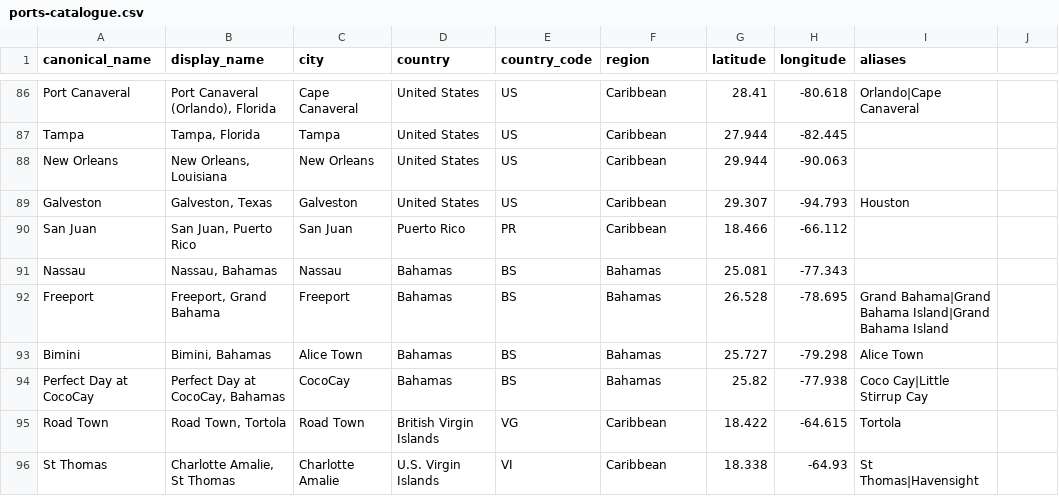
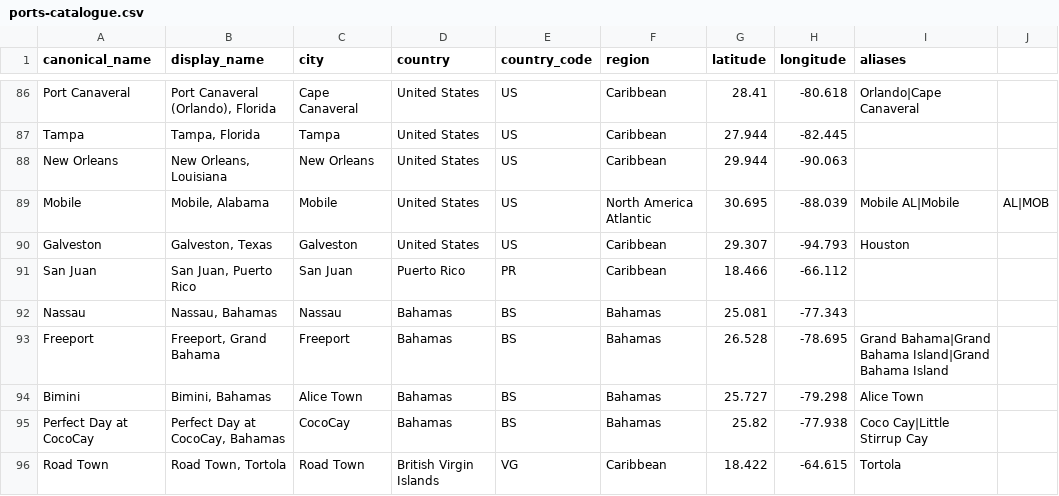
Before and after one commit to swmummery-commits/101cruise-planner, a CSV file: data/ports/ports-catalogue.csv, drawn as a sheet; only a part is shown, gaps mark what is left out; the shorter side is filled out with more unchanged rows; the diff names each change by its address in the sheet, - before the commit and + after, or states it on an @@ line.

```diff
--- a/data/ports/ports-catalogue.csv
+++ b/data/ports/ports-catalogue.csv
+row 89: Mobile | Mobile, Alabama | Mobile | United States | US | North America Atlantic | 30.695 | -88.039 | Mobile AL|Mobile | AL|MOB
```
Also changed, not shown: 8 other files.
